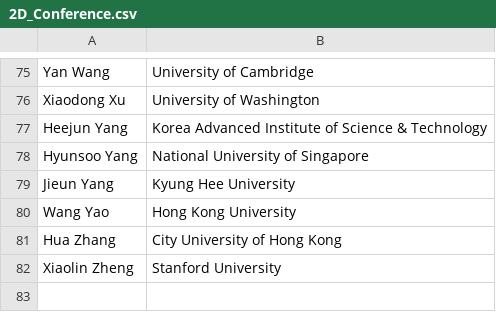
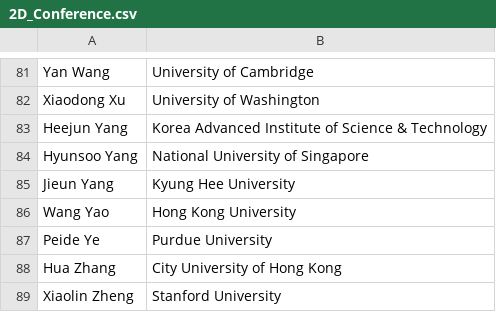
Before and after one commit to 0Hughman0/tmd_conference, a CSV file: tmd_conference/_data/2D_Conference.csv, drawn as a sheet; only a part is shown, gaps mark what is left out; the diff covers the shown part only; the diff names each change by its address in the sheet, - before the commit and + after, or states it on an @@ line.

```diff
--- a/tmd_conference/_data/2D_Conference.csv
+++ b/tmd_conference/_data/2D_Conference.csv
+row 87: Peide Ye | Purdue University
```
Also changed, not shown: 6 added rows and 1 edited cell elsewhere in this file, 11 other files.
